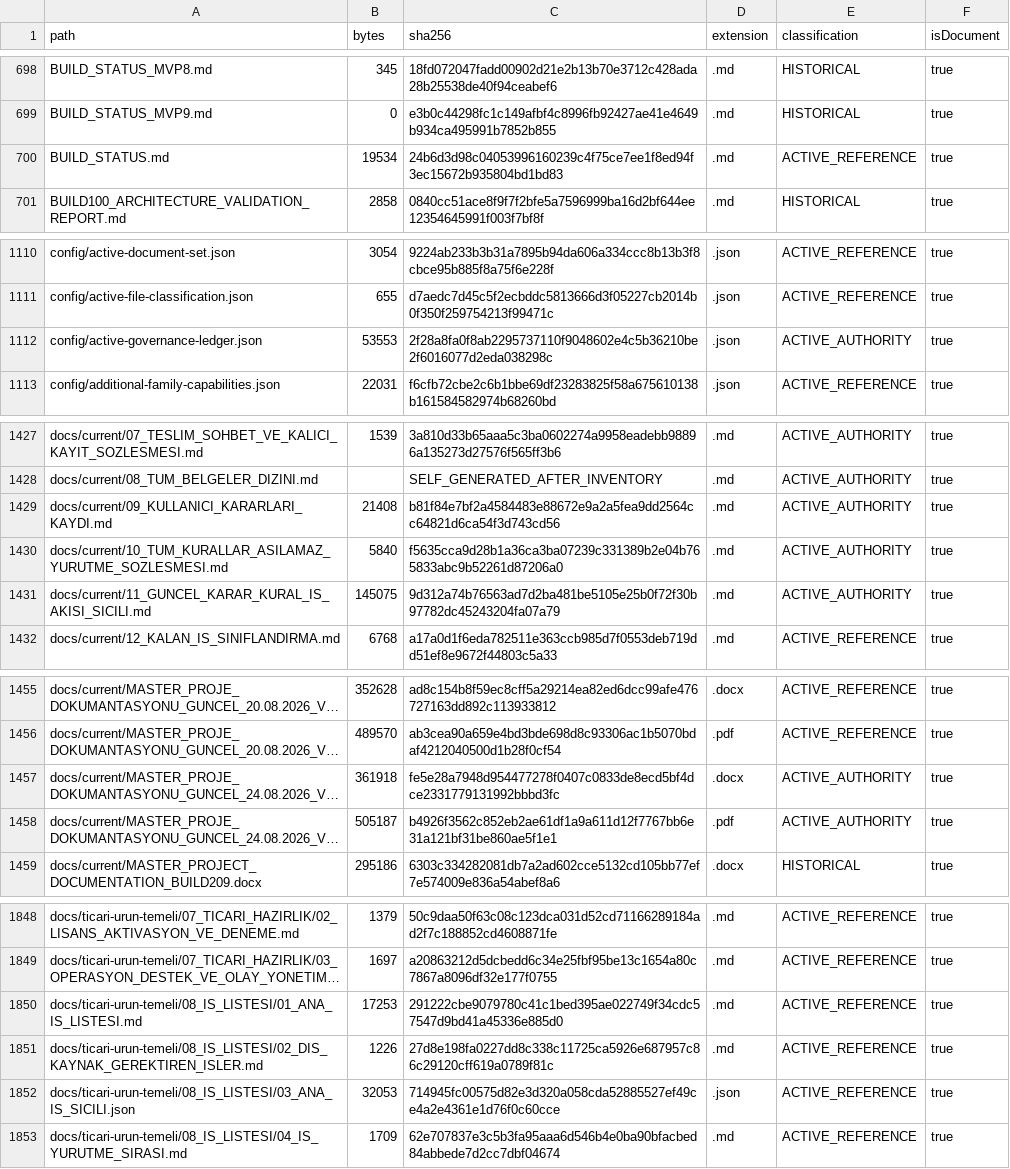
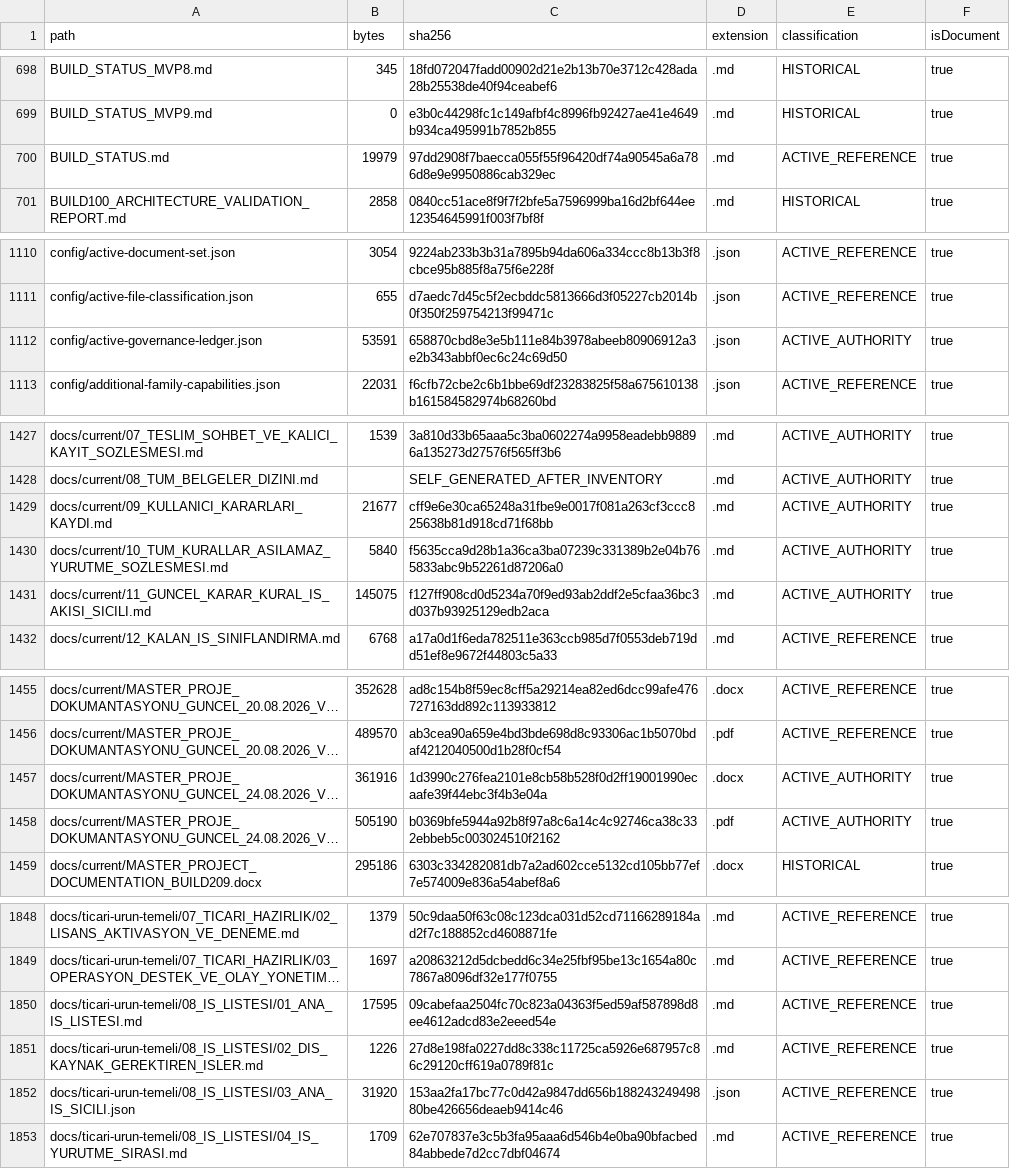
Before and after one commit to hsynmyssrgl/Anadolu-Parsi-AYM, a CSV file: artifacts/manifests/ALL_DOCUMENTS_INDEX.csv, drawn as a sheet; only a part is shown, gaps mark what is left out; long unchanged cells end in …; the diff covers the shown part only; the diff names each change by its address in the sheet, - before the commit and + after, or states it on an @@ line.

```diff
--- a/artifacts/manifests/ALL_DOCUMENTS_INDEX.csv
+++ b/artifacts/manifests/ALL_DOCUMENTS_INDEX.csv
-B700 (bytes): 19534
+B700 (bytes): 19979
-C700 (sha256): 24b6d3d98c04053996160239c4f75ce7ee1f8ed94f3ec15672b935804bd1bd83
+C700 (sha256): 97dd2908f7baecca055f55f96420df74a90545a6a786d8e9e9950886cab329ec
-B1112 (bytes): 53553
+B1112 (bytes): 53591
-C1112 (sha256): 2f28a8fa0f8ab2295737110f9048602e4c5b36210be2f6016077d2eda038298c
+C1112 (sha256): 658870cbd8e3e5b111e84b3978abeeb80906912a3e2b343abbf0ec6c24c69d50
-B1429 (bytes): 21408
+B1429 (bytes): 21677
-C1429 (sha256): b81f84e7bf2a4584483e88672e9a2a5fea9dd2564cc64821d6ca54f3d743cd56
+C1429 (sha256): cff9e6e30ca65248a31fbe9e0017f081a263cf3ccc825638b81d918cd71f68bb
-C1431 (sha256): 9d312a74b76563ad7d2ba481be5105e25b0f72f30b97782dc45243204fa07a79
+C1431 (sha256): f127ff908cd0d5234a70f9ed93ab2ddf2e5cfaa36bc3d037b93925129edb2aca
-B1457 (bytes): 361918
+B1457 (bytes): 361916
-C1457 (sha256): fe5e28a7948d954477278f0407c0833de8ecd5bf4dce2331779131992bbbd3fc
+C1457 (sha256): 1d3990c276fea2101e8cb58b528f0d2ff19001990ecaafe39f44ebc3f4b3e04a
-B1458 (bytes): 505187
+B1458 (bytes): 505190
-C1458 (sha256): b4926f3562c852eb2ae61df1a9a611d12f7767bb6e31a121bf31be860ae5f1e1
+C1458 (sha256): b0369bfe5944a92b8f97a8c6a14c4c92746ca38c332ebbeb5c003024510f2162
-B1850 (bytes): 17253
+B1850 (bytes): 17595
-C1850 (sha256): 291222cbe9079780c41c1bed395ae022749f34cdc57547d9bd41a45336e885d0
+C1850 (sha256): 09cabefaa2504fc70c823a04363f5ed59af587898d8ee4612adcd83e2eeed54e
-B1852 (bytes): 32053
+B1852 (bytes): 31920
-C1852 (sha256): 714945fc00575d82e3d320a058cda52885527ef49ce4a2e4361e1d76f0c60cce
+C1852 (sha256): 153aa2fa17bc77c0d42a9847dd656b18824324949880be426656deaeb9414c46
```
Also changed, not shown: 9 edited cells elsewhere in this file, artifacts/manifests/PROJECT_ARTIFACT_INDEX.csv, 20 other files.
